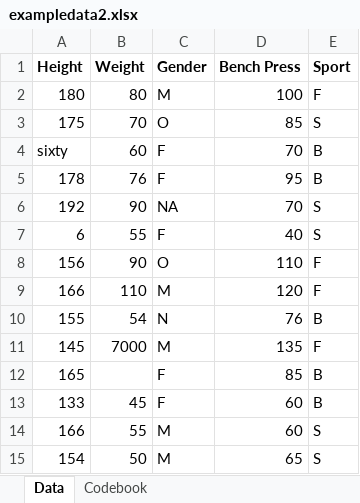
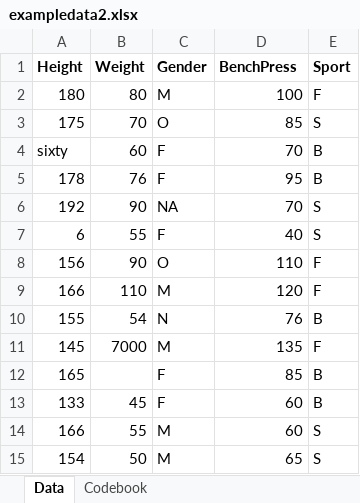
Before and after one commit to KKosewick/CoryCribb-MADA-Portfolio, an Excel workbook: starter-analysis-exercise/data/raw-data/exampledata2.xlsx, sheet Data, drawn as a sheet; values as stored, in another font and other column widths than the file's, no borders; the diff names each change by its address in the sheet, - before the commit and + after, or states it on an @@ line.

Commit message:
Exercise 2 Part 2
Cleaned data in exampledata2 and saved as processeddata2. Created boxplot and scatterplot as specified in the instructions with the new variables and saved them to figures folder.

```diff
--- a/starter-analysis-exercise/data/raw-data/exampledata2.xlsx (sheet Data)
+++ b/starter-analysis-exercise/data/raw-data/exampledata2.xlsx (sheet Data)
-D1: Bench Press
+D1: BenchPress
```
Also changed, not shown: 5 other files.
